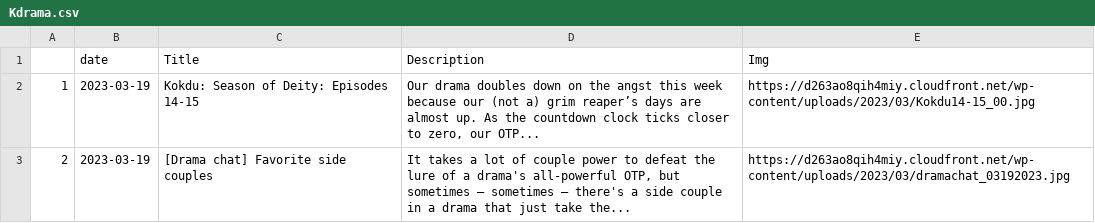
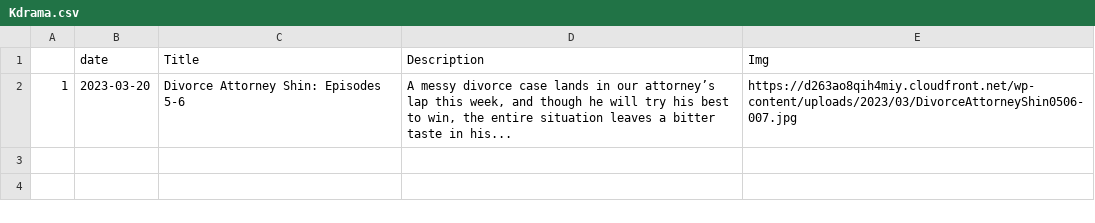
Before and after one commit to adlinakhair/tweet-bot, a CSV file: data/Kdrama.csv, drawn as a sheet.

```diff
--- a/data/Kdrama.csv
+++ b/data/Kdrama.csv
@@ -1,3 +1,2 @@
 "","date","Title","Description","Img"
-"1",2023-03-19,"Kokdu: Season of Deity: Episodes 14-15","Our drama doubles down on the angst this week because our (not a) grim reaper’s days are almost up. As the countdown clock ticks closer to zero, our OTP...","https://d263ao8qih4miy.cloudfront.net/wp-content/uploads/2023/03/Kokdu14-15_00.jpg"
-"2",2023-03-19,"[Drama chat] Favorite side couples","It takes a lot of couple power to defeat the lure of a drama's all-powerful OTP, but sometimes — sometimes — there's a side couple in a drama that just take the...","https://d263ao8qih4miy.cloudfront.net/wp-content/uploads/2023/03/dramachat_03192023.jpg"
+"1",2023-03-20,"Divorce Attorney Shin: Episodes 5-6","A messy divorce case lands in our attorney’s lap this week, and though he will try his best to win, the entire situation leaves a bitter taste in his...","https://d263ao8qih4miy.cloudfront.net/wp-content/uploads/2023/03/DivorceAttorneyShin0506-007.jpg"
```
Also changed, not shown: 1 other file.
